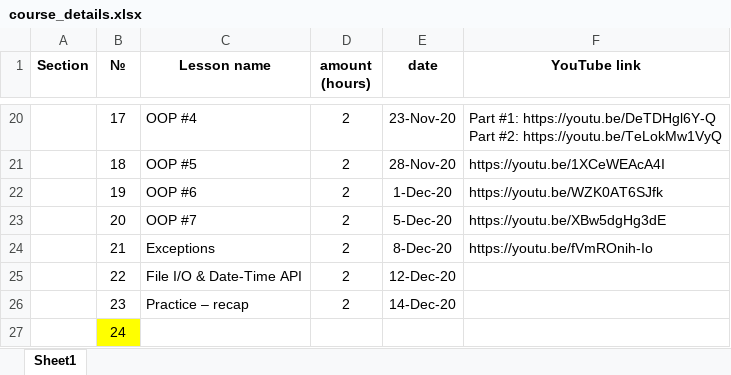
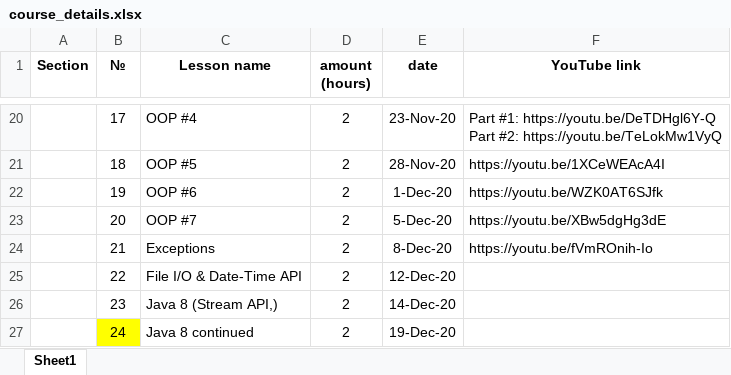
Before and after one commit to elvintaghizade14/java-course-1-classes, an Excel workbook: src/main/java/org/eminera/_syllabus/course_details.xlsx, sheet Sheet1, drawn as a sheet; only a part is shown, gaps mark what is left out; values as stored, in another font and other column widths than the file's, no borders; the diff names each change by its address in the sheet, - before the commit and + after, or states it on an @@ line.

Commit message:
lesson 22 lesson code, slide, output data attached!

```diff
--- a/src/main/java/org/eminera/_syllabus/course_details.xlsx (sheet Sheet1)
+++ b/src/main/java/org/eminera/_syllabus/course_details.xlsx (sheet Sheet1)
-C26 (Lesson name): Practice – recap
+C26 (Lesson name): Java 8 (Stream API,)
-C27 (Lesson name): (empty)
+C27 (Lesson name): Java 8 continued
-D27 (amount (hours)): (empty)
+D27 (amount (hours)): 2
-E27 (date): (empty)
+E27 (date): 19-Dec-20
```
Also changed, not shown: 10 other files.
